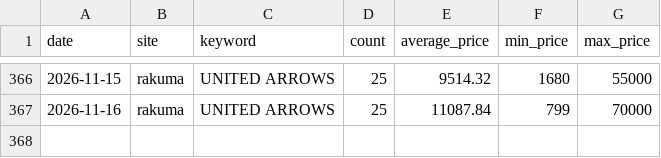
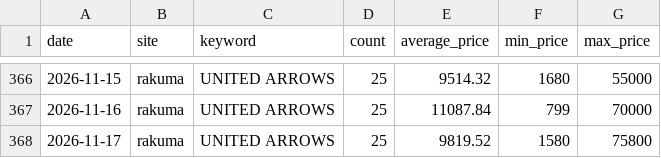
Before and after one commit to rE09o1v/search-trend-wear-project, a CSV file: data/rakuma_UNITED ARROWS.csv, drawn as a sheet; only a part is shown, gaps mark what is left out.

```diff
--- a/data/rakuma_UNITED ARROWS.csv
+++ b/data/rakuma_UNITED ARROWS.csv
@@ -367 +367,2 @@ date,site,keyword,count,average_price,min_price,max_price
 2026-11-16,rakuma,UNITED ARROWS,25,11087.84,799,70000
+2026-11-17,rakuma,UNITED ARROWS,25,9819.52,1580,75800
```
Also changed, not shown: data/mercari_THE NORTH FACE.csv, data/rakuma_FRAY I.D.csv, 1 other file.
